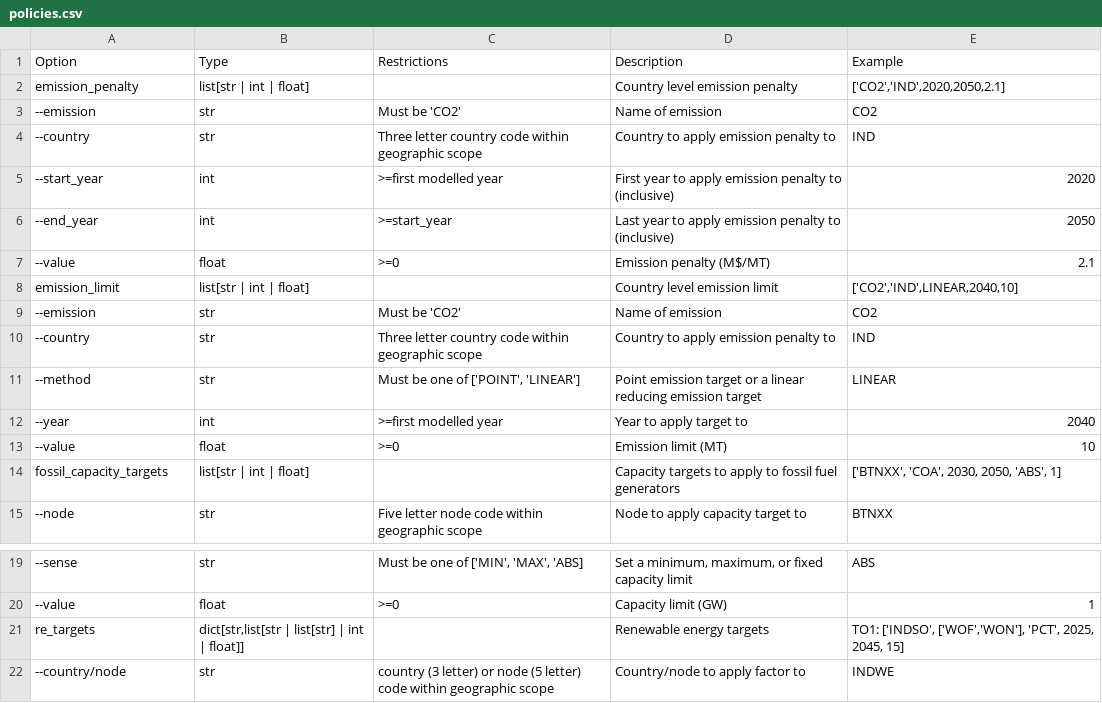
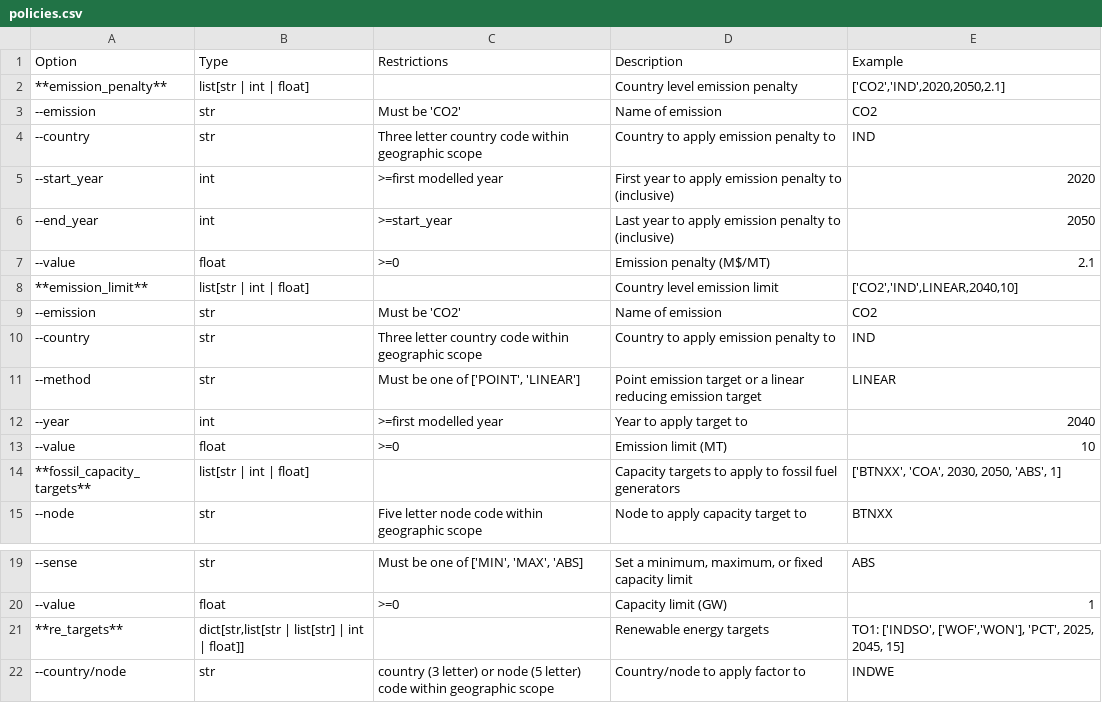
Before and after one commit to OSeMOSYS/osemosys_global, a CSV file: docs/config_tables/policies.csv, drawn as a sheet; only a part is shown, gaps mark what is left out.

```diff
--- a/docs/config_tables/policies.csv
+++ b/docs/config_tables/policies.csv
@@ -1,3 +1,3 @@
 Option,Type,Restrictions,Description,Example
-emission_penalty,list[str | int | float],,"Country level emission penalty","['CO2','IND',2020,2050,2.1]"
+**emission_penalty**,list[str | int | float],,"Country level emission penalty","['CO2','IND',2020,2050,2.1]"
 --emission,str,Must be 'CO2',Name of emission,CO2
@@ -7,3 +7,3 @@ emission_penalty,list[str | int | float],,"Country level emission penalty","['CO
 --value,float,>=0,Emission penalty (M$/MT),2.1
-emission_limit,list[str | int | float],,"Country level emission limit","['CO2','IND',LINEAR,2040,10]"
+**emission_limit**,list[str | int | float],,"Country level emission limit","['CO2','IND',LINEAR,2040,10]"
 --emission,str,Must be 'CO2',Name of emission,CO2
@@ -13,3 +13,3 @@ emission_limit,list[str | int | float],,"Country level emission limit","['CO2','
 --value,float,>=0,Emission limit (MT),10
-fossil_capacity_targets,list[str | int | float],,"Capacity targets to apply to fossil fuel generators","['BTNXX', 'COA', 2030, 2050, 'ABS', 1]"
+**fossil_capacity_targets**,list[str | int | float],,"Capacity targets to apply to fossil fuel generators","['BTNXX', 'COA', 2030, 2050, 'ABS', 1]"
 --node,str,Five letter node code within geographic scope,Node to apply capacity target to,BTNXX
@@ -20,3 +20,3 @@ fossil_capacity_targets,list[str | int | float],,"Capacity targets to apply to f
 --value,float,>=0,Capacity limit (GW),1
-re_targets,"dict[str,list[str | list[str] | int | float]]",,Renewable energy targets,"TO1: ['INDSO', ['WOF','WON'], 'PCT', 2025, 2045, 15]"
+**re_targets**,"dict[str,list[str | list[str] | int | float]]",,Renewable energy targets,"TO1: ['INDSO', ['WOF','WON'], 'PCT', 2025, 2045, 15]"
 --country/node,str,country (3 letter) or node (5 letter) code within geographic scope,Country/node to apply factor to,"INDWE"
```
Also changed, not shown: docs/config_tables/generators.csv, docs/config_tables/spatial.csv, 4 other files.
